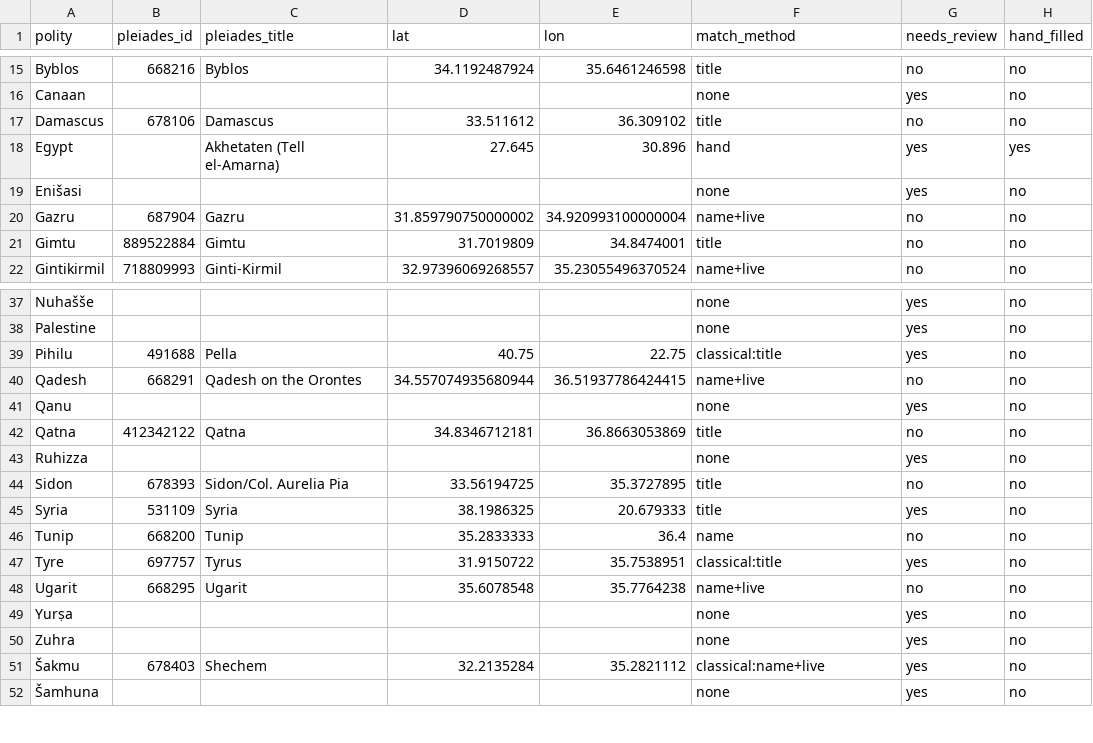
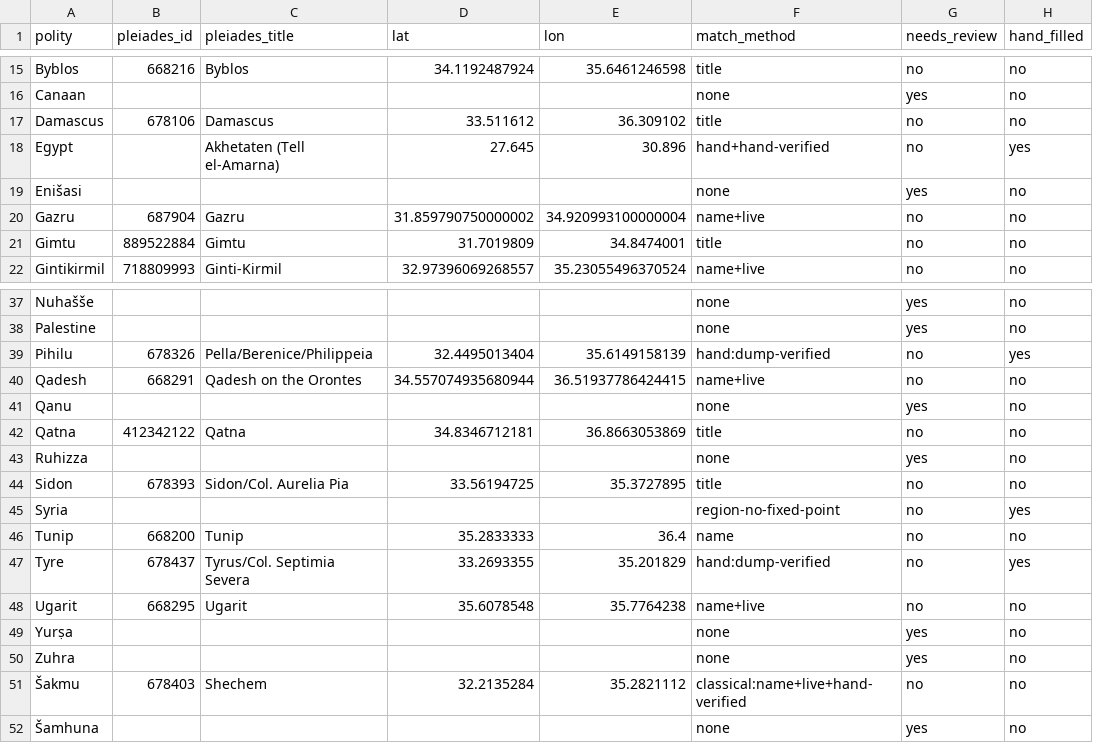
Before and after one commit to conorreid/ussira-pitati, a CSV file: registry/polity_coords.csv, drawn as a sheet; only a part is shown, gaps mark what is left out; the diff covers the shown part only.

```diff
--- a/registry/polity_coords.csv
+++ b/registry/polity_coords.csv
@@ -17,3 +17,3 @@ Canaan,,,,,none,yes,no
 Damascus,678106,Damascus,33.511612,36.309102,title,no,no
-Egypt,,Akhetaten (Tell el-Amarna),27.645,30.896,hand,yes,yes
+Egypt,,Akhetaten (Tell el-Amarna),27.645,30.896,hand+hand-verified,no,yes
 Enišasi,,,,,none,yes,no
@@ -38,3 +38,3 @@ Nuhašše,,,,,none,yes,no
 Palestine,,,,,none,yes,no
-Pihilu,491688,Pella,40.75,22.75,classical:title,yes,no
+Pihilu,678326,Pella/Berenice/Philippeia,32.4495013404,35.6149158139,hand:dump-verified,no,yes
 Qadesh,668291,Qadesh on the Orontes,34.557074935680944,36.51937786424415,name+live,no,no
@@ -44,5 +44,5 @@ Ruhizza,,,,,none,yes,no
 Sidon,678393,Sidon/Col. Aurelia Pia,33.56194725,35.3727895,title,no,no
-Syria,531109,Syria,38.1986325,20.679333,title,yes,no
+Syria,,,,,region-no-fixed-point,no,yes
 Tunip,668200,Tunip,35.2833333,36.4,name,no,no
-Tyre,697757,Tyrus,31.9150722,35.7538951,classical:title,yes,no
+Tyre,678437,Tyrus/Col. Septimia Severa,33.2693355,35.201829,hand:dump-verified,no,yes
 Ugarit,668295,Ugarit,35.6078548,35.7764238,name+live,no,no
@@ -50,3 +50,3 @@ Yurṣa,,,,,none,yes,no
 Zuhra,,,,,none,yes,no
-Šakmu,678403,Shechem,32.2135284,35.2821112,classical:name+live,yes,no
+Šakmu,678403,Shechem,32.2135284,35.2821112,classical:name+live+hand-verified,no,no
 Šamhuna,,,,,none,yes,no
```
Also changed, not shown: 33 edited cells elsewhere in this file, data/derived/edges_mention.csv, data/derived/letter_persons.csv, 25 other files.
